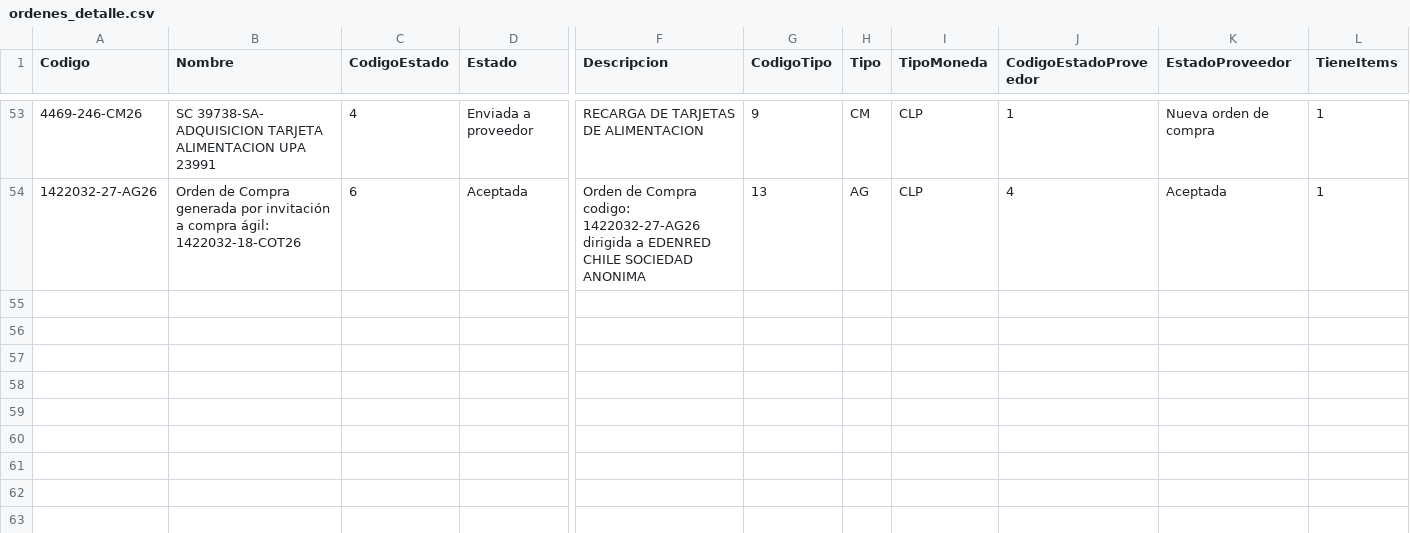
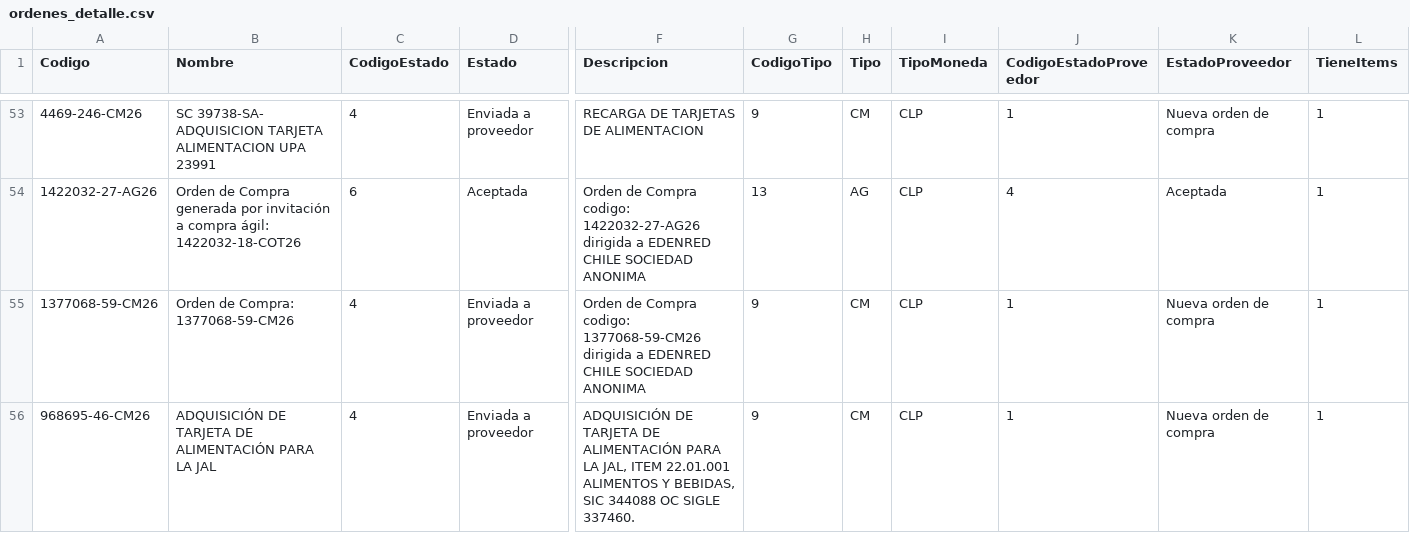
Before and after one commit to hurtadodaniel/mp, a CSV file: data/ordenes_detalle.csv, drawn as a sheet; only a part is shown, gaps mark what is left out; rows hold the shown columns only; the diff names each change by its address in the sheet, - before the commit and + after, or states it on an @@ line.

```diff
--- a/data/ordenes_detalle.csv
+++ b/data/ordenes_detalle.csv
+row 55: 1377068-59-CM26 | Orden de Compra: 1377068-59-CM26 | 4 | Enviada a proveedor | Orden de Compra codigo: 1377068-59-CM26 dirigida a EDENRED CHILE SOCIEDAD ANONIMA | 9 | CM | CLP | 1 | Nueva orden de compra | 1
+row 56: 968695-46-CM26 | ADQUISICIÓN DE TARJETA DE ALIMENTACIÓN PARA LA JAL | 4 | Enviada a proveedor | ADQUISICIÓN DE TARJETA DE ALIMENTACIÓN PARA LA JAL, ITEM 22.01.001 ALIMENTOS Y BEBIDAS, SIC 344088 OC SIGLE 337460. | 9 | CM | CLP | 1 | Nueva orden de compra | 1
```
Also changed, not shown: 2 other files.
